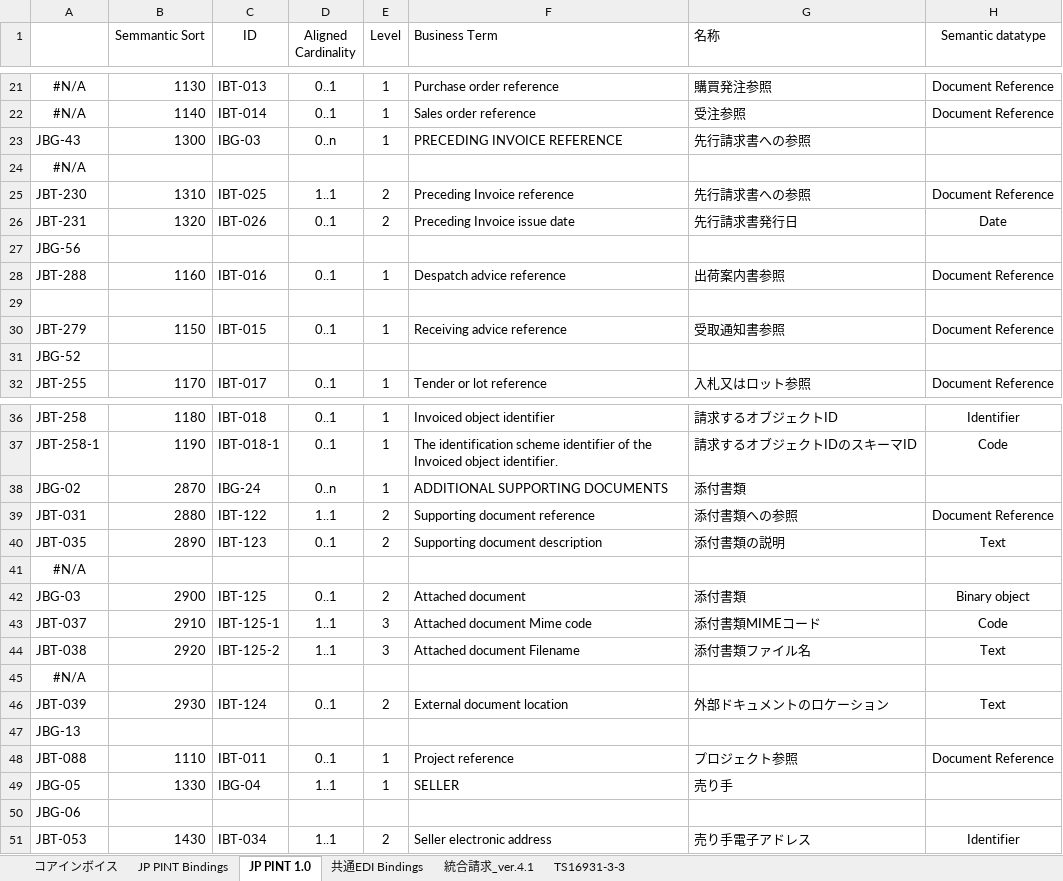
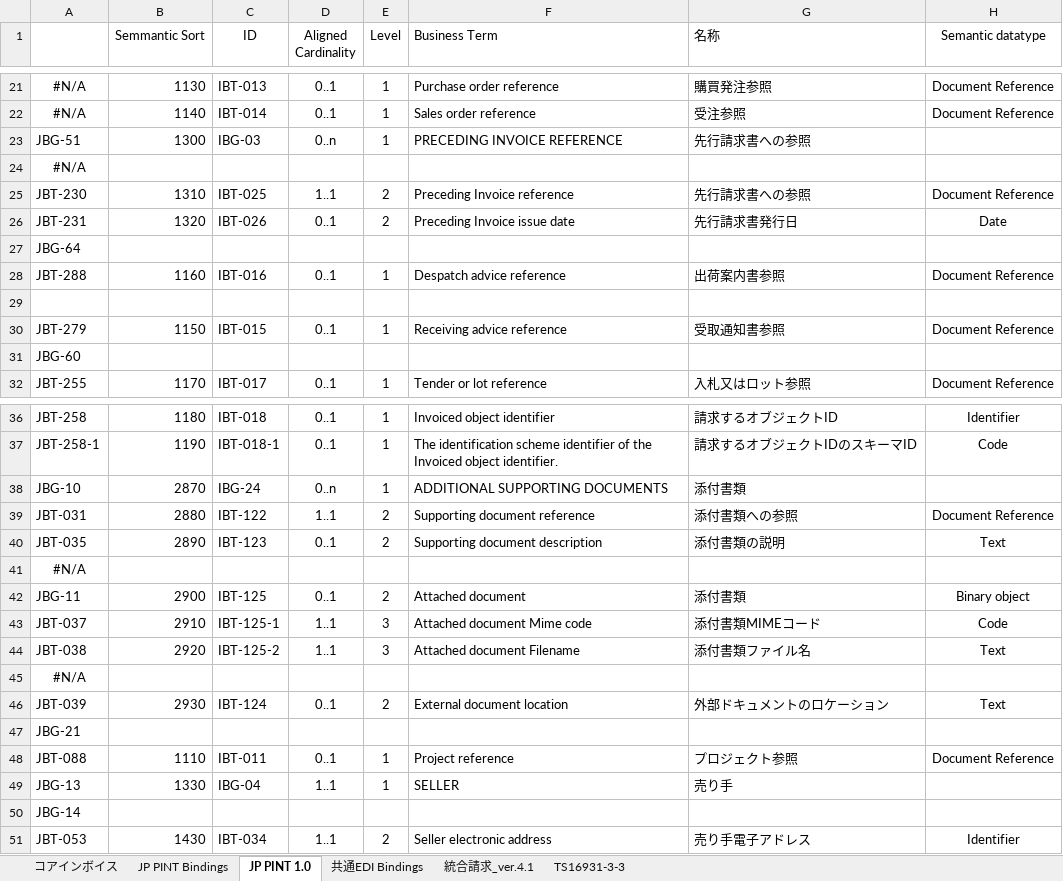
Before and after one commit to pontsoleil/Japan_core, an Excel workbook: data/base/230306コアインボイス.xlsx, sheet JP PINT 1.0, drawn as a sheet; only a part is shown, gaps mark what is left out; values as stored, in another font and other column widths than the file's, no borders; conditional formats not drawn; the diff covers the shown part only; the diff names each change by its address in the sheet, - before the commit and + after, or states it on an @@ line.

```diff
--- a/data/base/230306コアインボイス.xlsx (sheet JP PINT 1.0)
+++ b/data/base/230306コアインボイス.xlsx (sheet JP PINT 1.0)
-A23: JBG-43
+A23: JBG-51
-A27: JBG-56
+A27: JBG-64
-A31: JBG-52
+A31: JBG-60
-A38: JBG-02
+A38: JBG-10
-A42: JBG-03
+A42: JBG-11
-A47: JBG-13
+A47: JBG-21
-A49: JBG-05
+A49: JBG-13
-A50: JBG-06
+A50: JBG-14
```
Also changed, not shown: 22 edited cells and cell formats elsewhere in this sheet, sheet コアインボイス, sheet 共通EDI Bindings, sheet JP PINT Bindings, formulas that keep their value, hidden cells, 28 other files.
